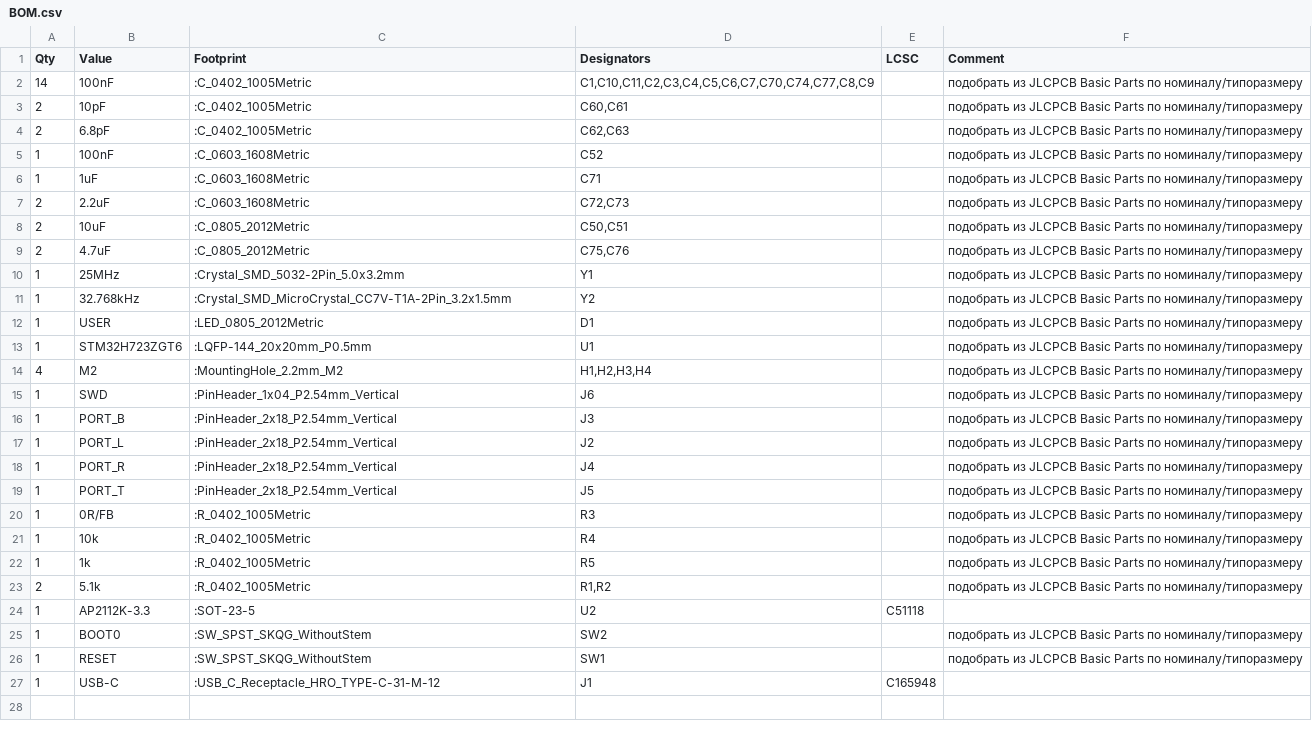
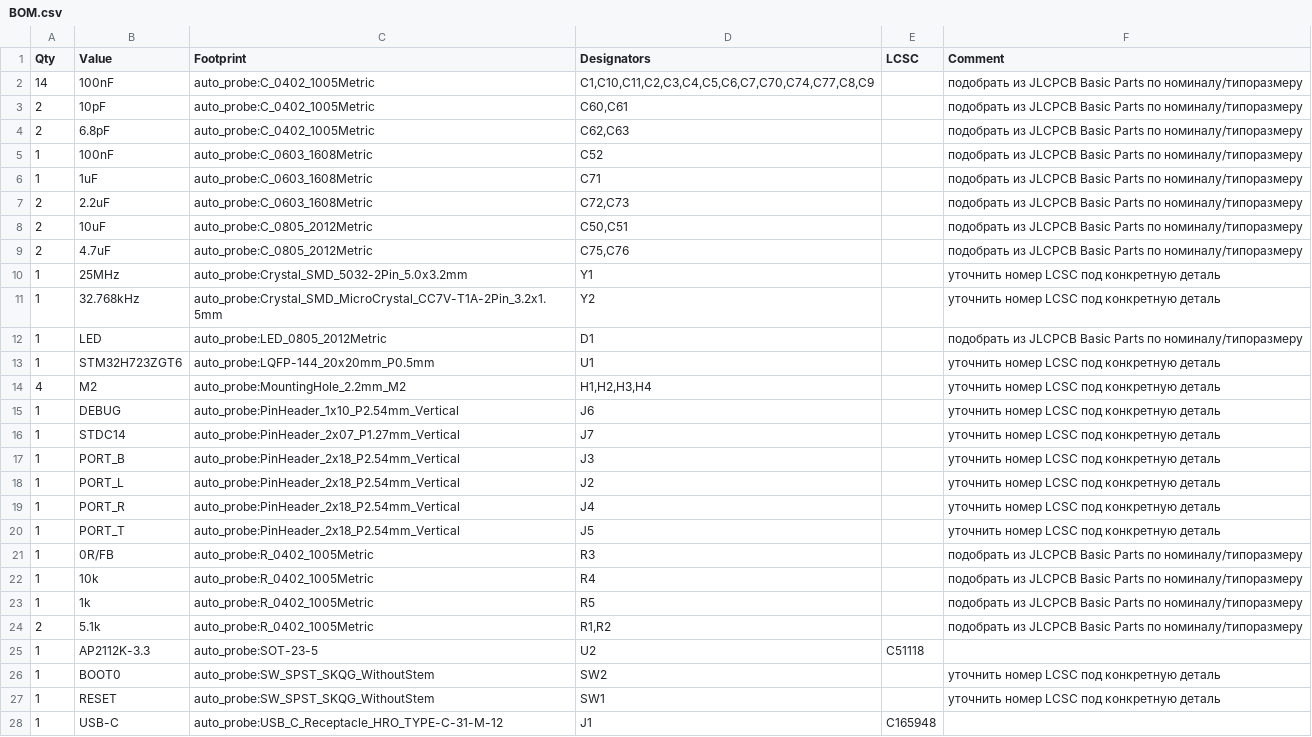
Before and after one commit to gravitymir/auto_probe, a CSV file: boards/STM32H723ZG-CoreBoard/BOM.csv, drawn as a sheet.

```diff
--- a/boards/STM32H723ZG-CoreBoard/BOM.csv
+++ b/boards/STM32H723ZG-CoreBoard/BOM.csv
@@ -1,27 +1,28 @@
 Qty,Value,Footprint,Designators,LCSC,Comment
-14,100nF,:C_0402_1005Metric,"C1,C10,C11,C2,C3,C4,C5,C6,C7,C70,C74,C77,C8,C9",,подобрать из JLCPCB Basic Parts по номиналу/типоразмеру
-2,10pF,:C_0402_1005Metric,"C60,C61",,подобрать из JLCPCB Basic Parts по номиналу/типоразмеру
-2,6.8pF,:C_0402_1005Metric,"C62,C63",,подобрать из JLCPCB Basic Parts по номиналу/типоразмеру
-1,100nF,:C_0603_1608Metric,C52,,подобрать из JLCPCB Basic Parts по номиналу/типоразмеру
-1,1uF,:C_0603_1608Metric,C71,,подобрать из JLCPCB Basic Parts по номиналу/типоразмеру
-2,2.2uF,:C_0603_1608Metric,"C72,C73",,подобрать из JLCPCB Basic Parts по номиналу/типоразмеру
-2,10uF,:C_0805_2012Metric,"C50,C51",,подобрать из JLCPCB Basic Parts по номиналу/типоразмеру
-2,4.7uF,:C_0805_2012Metric,"C75,C76",,подобрать из JLCPCB Basic Parts по номиналу/типоразмеру
-1,25MHz,:Crystal_SMD_5032-2Pin_5.0x3.2mm,Y1,,подобрать из JLCPCB Basic Parts по номиналу/типоразмеру
-1,32.768kHz,:Crystal_SMD_MicroCrystal_CC7V-T1A-2Pin_3.2x1.5mm,Y2,,подобрать из JLCPCB Basic Parts по номиналу/типоразмеру
-1,USER,:LED_0805_2012Metric,D1,,подобрать из JLCPCB Basic Parts по номиналу/типоразмеру
-1,STM32H723ZGT6,:LQFP-144_20x20mm_P0.5mm,U1,,подобрать из JLCPCB Basic Parts по номиналу/типоразмеру
-4,M2,:MountingHole_2.2mm_M2,"H1,H2,H3,H4",,подобрать из JLCPCB Basic Parts по номиналу/типоразмеру
-1,SWD,:PinHeader_1x04_P2.54mm_Vertical,J6,,подобрать из JLCPCB Basic Parts по номиналу/типоразмеру
-1,PORT_B,:PinHeader_2x18_P2.54mm_Vertical,J3,,подобрать из JLCPCB Basic Parts по номиналу/типоразмеру
-1,PORT_L,:PinHeader_2x18_P2.54mm_Vertical,J2,,подобрать из JLCPCB Basic Parts по номиналу/типоразмеру
-1,PORT_R,:PinHeader_2x18_P2.54mm_Vertical,J4,,подобрать из JLCPCB Basic Parts по номиналу/типоразмеру
-1,PORT_T,:PinHeader_2x18_P2.54mm_Vertical,J5,,подобрать из JLCPCB Basic Parts по номиналу/типоразмеру
-1,0R/FB,:R_0402_1005Metric,R3,,подобрать из JLCPCB Basic Parts по номиналу/типоразмеру
-1,10k,:R_0402_1005Metric,R4,,подобрать из JLCPCB Basic Parts по номиналу/типоразмеру
-1,1k,:R_0402_1005Metric,R5,,подобрать из JLCPCB Basic Parts по номиналу/типоразмеру
-2,5.1k,:R_0402_1005Metric,"R1,R2",,подобрать из JLCPCB Basic Parts по номиналу/типоразмеру
-1,AP2112K-3.3,:SOT-23-5,U2,C51118,
-1,BOOT0,:SW_SPST_SKQG_WithoutStem,SW2,,подобрать из JLCPCB Basic Parts по номиналу/типоразмеру
-1,RESET,:SW_SPST_SKQG_WithoutStem,SW1,,подобрать из JLCPCB Basic Parts по номиналу/типоразмеру
-1,USB-C,:USB_C_Receptacle_HRO_TYPE-C-31-M-12,J1,C165948,
+14,100nF,auto_probe:C_0402_1005Metric,"C1,C10,C11,C2,C3,C4,C5,C6,C7,C70,C74,C77,C8,C9",,подобрать из JLCPCB Basic Parts по номиналу/типоразмеру
+2,10pF,auto_probe:C_0402_1005Metric,"C60,C61",,подобрать из JLCPCB Basic Parts по номиналу/типоразмеру
+2,6.8pF,auto_probe:C_0402_1005Metric,"C62,C63",,подобрать из JLCPCB Basic Parts по номиналу/типоразмеру
+1,100nF,auto_probe:C_0603_1608Metric,C52,,подобрать из JLCPCB Basic Parts по номиналу/типоразмеру
+1,1uF,auto_probe:C_0603_1608Metric,C71,,подобрать из JLCPCB Basic Parts по номиналу/типоразмеру
+2,2.2uF,auto_probe:C_0603_1608Metric,"C72,C73",,подобрать из JLCPCB Basic Parts по номиналу/типоразмеру
+2,10uF,auto_probe:C_0805_2012Metric,"C50,C51",,подобрать из JLCPCB Basic Parts по номиналу/типоразмеру
+2,4.7uF,auto_probe:C_0805_2012Metric,"C75,C76",,подобрать из JLCPCB Basic Parts по номиналу/типоразмеру
+1,25MHz,auto_probe:Crystal_SMD_5032-2Pin_5.0x3.2mm,Y1,,уточнить номер LCSC под конкретную деталь
+1,32.768kHz,auto_probe:Crystal_SMD_MicroCrystal_CC7V-T1A-2Pin_3.2x1.5mm,Y2,,уточнить номер LCSC под конкретную деталь
+1,LED,auto_probe:LED_0805_2012Metric,D1,,подобрать из JLCPCB Basic Parts по номиналу/типоразмеру
+1,STM32H723ZGT6,auto_probe:LQFP-144_20x20mm_P0.5mm,U1,,уточнить номер LCSC под конкретную деталь
+4,M2,auto_probe:MountingHole_2.2mm_M2,"H1,H2,H3,H4",,уточнить номер LCSC под конкретную деталь
+1,DEBUG,auto_probe:PinHeader_1x10_P2.54mm_Vertical,J6,,уточнить номер LCSC под конкретную деталь
+1,STDC14,auto_probe:PinHeader_2x07_P1.27mm_Vertical,J7,,уточнить номер LCSC под конкретную деталь
+1,PORT_B,auto_probe:PinHeader_2x18_P2.54mm_Vertical,J3,,уточнить номер LCSC под конкретную деталь
+1,PORT_L,auto_probe:PinHeader_2x18_P2.54mm_Vertical,J2,,уточнить номер LCSC под конкретную деталь
+1,PORT_R,auto_probe:PinHeader_2x18_P2.54mm_Vertical,J4,,уточнить номер LCSC под конкретную деталь
+1,PORT_T,auto_probe:PinHeader_2x18_P2.54mm_Vertical,J5,,уточнить номер LCSC под конкретную деталь
+1,0R/FB,auto_probe:R_0402_1005Metric,R3,,подобрать из JLCPCB Basic Parts по номиналу/типоразмеру
+1,10k,auto_probe:R_0402_1005Metric,R4,,подобрать из JLCPCB Basic Parts по номиналу/типоразмеру
+1,1k,auto_probe:R_0402_1005Metric,R5,,подобрать из JLCPCB Basic Parts по номиналу/типоразмеру
+2,5.1k,auto_probe:R_0402_1005Metric,"R1,R2",,подобрать из JLCPCB Basic Parts по номиналу/типоразмеру
+1,AP2112K-3.3,auto_probe:SOT-23-5,U2,C51118,
+1,BOOT0,auto_probe:SW_SPST_SKQG_WithoutStem,SW2,,уточнить номер LCSC под конкретную деталь
+1,RESET,auto_probe:SW_SPST_SKQG_WithoutStem,SW1,,уточнить номер LCSC под конкретную деталь
+1,USB-C,auto_probe:USB_C_Receptacle_HRO_TYPE-C-31-M-12,J1,C165948,
```
Also changed, not shown: boards/STM32H723ZG-CoreBoard/pos.csv, 52 other files.
